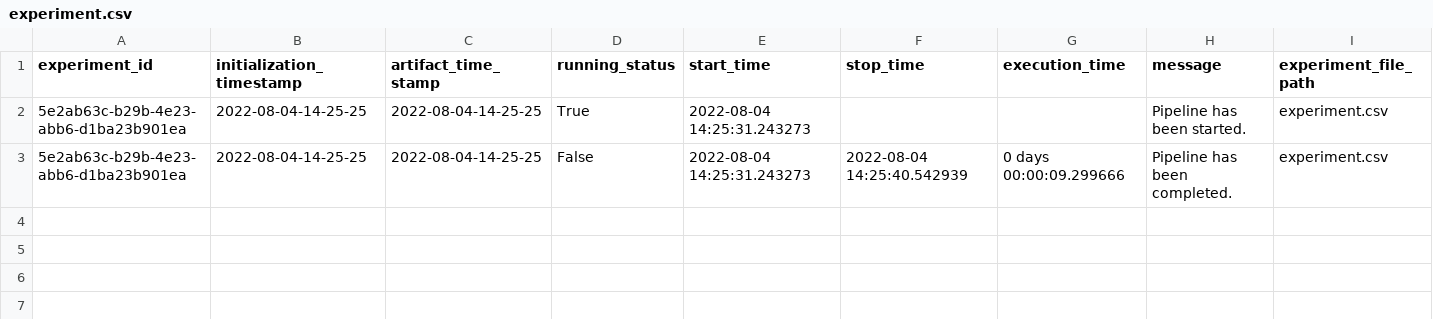
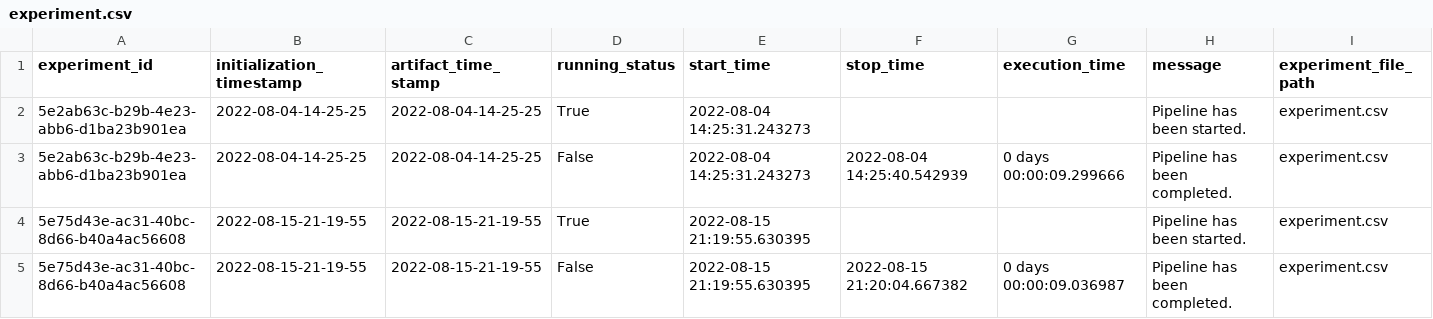
Before and after one commit to Arkintea/Project-Insurance_Premium_Prediction, a CSV file: insurance/artifact/experiment/experiment.csv, drawn as a sheet; only a part is shown; rows hold the shown columns only; the diff names each change by its address in the sheet, - before the commit and + after, or states it on an @@ line.

```diff
--- a/insurance/artifact/experiment/experiment.csv
+++ b/insurance/artifact/experiment/experiment.csv
+row 4: 5e75d43e-ac31-40bc-8d66-b40a4ac56608 | 2022-08-15-21-19-55 | 2022-08-15-21-19-55 | True | 2022-08-15 21:19:55.630395 |  |  | Pipeline has been started. | experiment.csv
+row 5: 5e75d43e-ac31-40bc-8d66-b40a4ac56608 | 2022-08-15-21-19-55 | 2022-08-15-21-19-55 | False | 2022-08-15 21:19:55.630395 | 2022-08-15 21:20:04.667382 | 0 days 00:00:09.036987 | Pipeline has been completed. | experiment.csv
```
Also changed, not shown: 55 other files.
